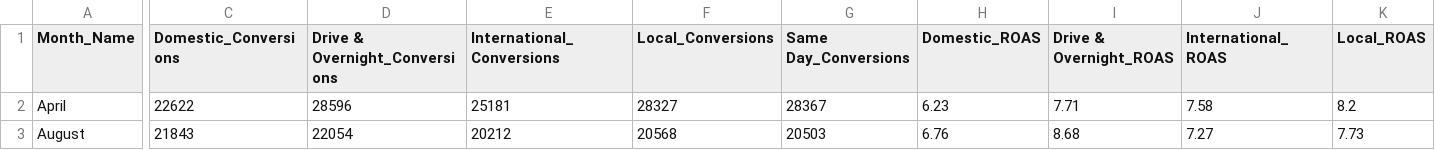
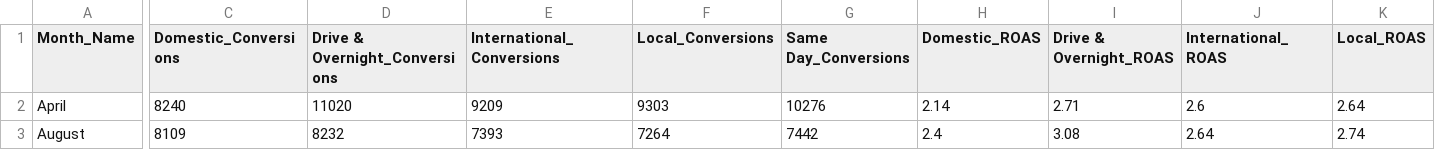
Before and after one commit to Jacobean240/United-Parks, a CSV file: Monthly/busch_gardens_tampa_bay_segment_performance.csv, drawn as a sheet; only a part is shown, gaps mark what is left out; the diff covers the shown part only; the diff names each change by its address in the sheet, - before the commit and + after, or states it on an @@ line.

```diff
--- a/Monthly/busch_gardens_tampa_bay_segment_performance.csv
+++ b/Monthly/busch_gardens_tampa_bay_segment_performance.csv
-C2 (Domestic_Conversions): 22622
+C2 (Domestic_Conversions): 8240
-D2 (Drive & Overnight_Conversions): 28596
+D2 (Drive & Overnight_Conversions): 11020
-E2 (International_Conversions): 25181
+E2 (International_Conversions): 9209
-F2 (Local_Conversions): 28327
+F2 (Local_Conversions): 9303
-G2 (Same Day_Conversions): 28367
+G2 (Same Day_Conversions): 10276
-H2 (Domestic_ROAS): 6.23
+H2 (Domestic_ROAS): 2.14
-I2 (Drive & Overnight_ROAS): 7.71
+I2 (Drive & Overnight_ROAS): 2.71
-J2 (International_ROAS): 7.58
+J2 (International_ROAS): 2.6
-K2 (Local_ROAS): 8.2
+K2 (Local_ROAS): 2.64
-C3 (Domestic_Conversions): 21843
+C3 (Domestic_Conversions): 8109
-D3 (Drive & Overnight_Conversions): 22054
+D3 (Drive & Overnight_Conversions): 8232
-E3 (International_Conversions): 20212
+E3 (International_Conversions): 7393
-F3 (Local_Conversions): 20568
+F3 (Local_Conversions): 7264
-G3 (Same Day_Conversions): 20503
+G3 (Same Day_Conversions): 7442
-H3 (Domestic_ROAS): 6.76
+H3 (Domestic_ROAS): 2.4
-I3 (Drive & Overnight_ROAS): 8.68
+I3 (Drive & Overnight_ROAS): 3.08
-J3 (International_ROAS): 7.27
+J3 (International_ROAS): 2.64
-K3 (Local_ROAS): 7.73
+K3 (Local_ROAS): 2.74
```
Also changed, not shown: 162 edited cells elsewhere in this file, Monthly/busch_gardens_tampa_bay_channel_performance.csv, Monthly/busch_gardens_tampa_bay_data_quality_issues.csv, 12 other files.
